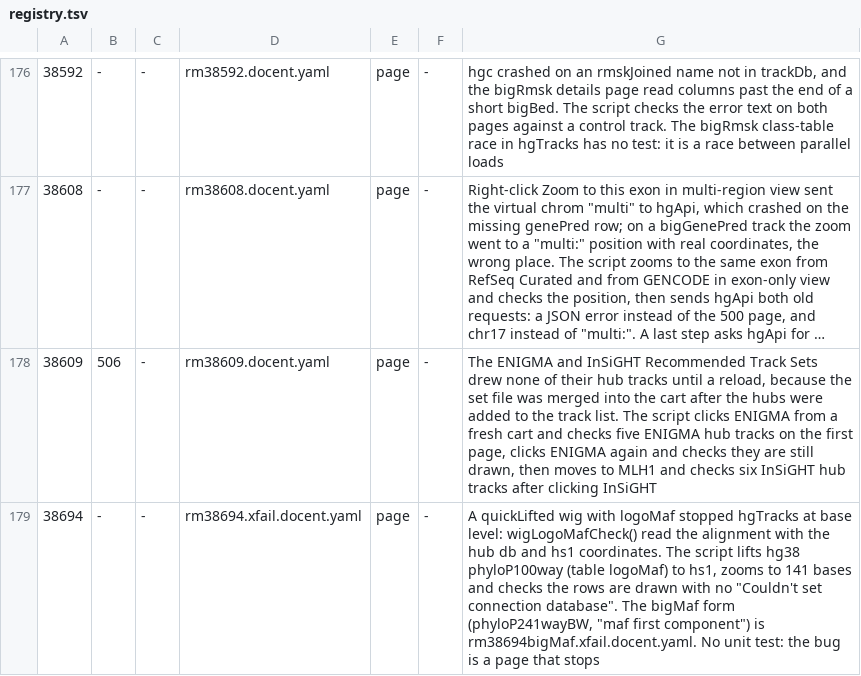
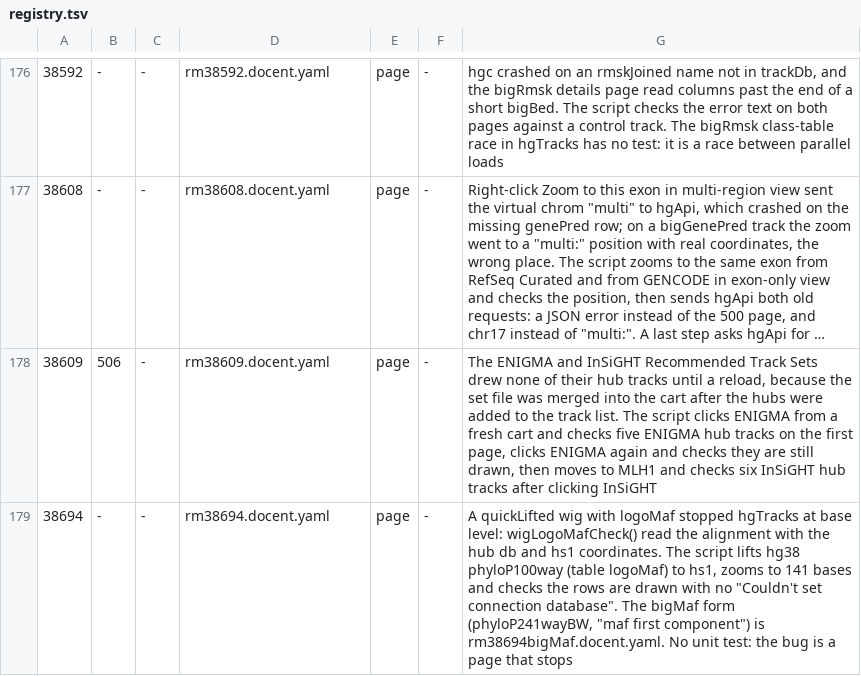
Before and after one commit to ucscGenomeBrowser/kent, a TSV file: src/utils/testRegistry/registry.tsv, drawn as a sheet; only a part is shown, gaps mark what is left out; long unchanged cells end in ….

Commit message:
rm38694 and rm38694bigMaf are no longer xfail: both passed on genome-test once 12c6ac42e2f was built there, so they now guard the fix each night. Server-flip proof lines added, and the registry row names the new file names. refs #38694

```diff
--- a/src/utils/testRegistry/registry.tsv
+++ b/src/utils/testRegistry/registry.tsv
@@ -178,2 +178,2 @@
 38609	506	-	rm38609.docent.yaml	page	-	The ENIGMA and InSiGHT Recommended Track Sets drew none of their hub tracks until a reload, because the set file was merged into the cart after the hubs were added to the track list.  The script clicks ENIGMA from a fresh cart and checks five ENIGMA hub tracks on the first page, clicks ENIGMA again and checks they are still drawn, then moves to MLH1 and checks six InSiGHT hub tracks after clicking InSiGHT
-38694	-	-	rm38694.xfail.docent.yaml	page	-	A quickLifted wig with logoMaf stopped hgTracks at base level:  wigLogoMafCheck() read the alignment with the hub db and hs1 coordinates.  The script lifts hg38 phyloP100way (table logoMaf) to hs1, zooms to 141 bases and checks the rows are drawn with no "Couldn't set connection database".  The bigMaf form (phyloP241wayBW, "maf first component") is rm38694bigMaf.xfail.docent.yaml.  No unit test:  the bug is a page that stops
+38694	-	-	rm38694.docent.yaml	page	-	A quickLifted wig with logoMaf stopped hgTracks at base level:  wigLogoMafCheck() read the alignment with the hub db and hs1 coordinates.  The script lifts hg38 phyloP100way (table logoMaf) to hs1, zooms to 141 bases and checks the rows are drawn with no "Couldn't set connection database".  The bigMaf form (phyloP241wayBW, "maf first component") is rm38694bigMaf.docent.yaml.  No unit test:  the bug is a page that stops
```
Also changed, not shown: 2 other files.
